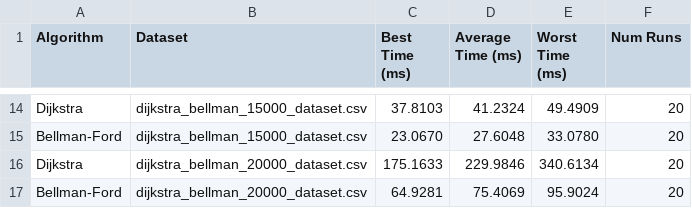
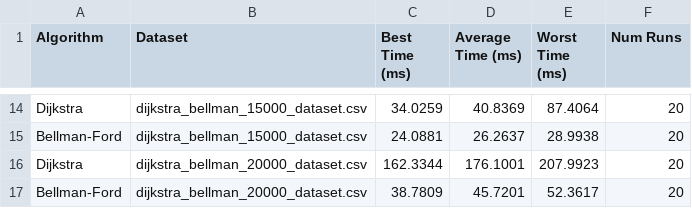
Before and after one commit to asifmehsood/Bellman-Ford-and-Dijkstra-Algorithms, a CSV file: performance_results.csv, drawn as a sheet; only a part is shown, gaps mark what is left out; the diff covers the shown part only; the diff names each change by its address in the sheet, - before the commit and + after, or states it on an @@ line.

```diff
--- a/performance_results.csv
+++ b/performance_results.csv
-C14 (Best Time (ms)): 37.8103
+C14 (Best Time (ms)): 34.0259
-D14 (Average Time (ms)): 41.2324
+D14 (Average Time (ms)): 40.8369
-E14 (Worst Time (ms)): 49.4909
+E14 (Worst Time (ms)): 87.4064
-C15 (Best Time (ms)): 23.0670
+C15 (Best Time (ms)): 24.0881
-D15 (Average Time (ms)): 27.6048
+D15 (Average Time (ms)): 26.2637
-E15 (Worst Time (ms)): 33.0780
+E15 (Worst Time (ms)): 28.9938
-C16 (Best Time (ms)): 175.1633
+C16 (Best Time (ms)): 162.3344
-D16 (Average Time (ms)): 229.9846
+D16 (Average Time (ms)): 176.1001
-E16 (Worst Time (ms)): 340.6134
+E16 (Worst Time (ms)): 207.9923
-C17 (Best Time (ms)): 64.9281
+C17 (Best Time (ms)): 38.7809
-D17 (Average Time (ms)): 75.4069
+D17 (Average Time (ms)): 45.7201
-E17 (Worst Time (ms)): 95.9024
+E17 (Worst Time (ms)): 52.3617
```
Also changed, not shown: 31 edited cells elsewhere in this file, 4 other files.
